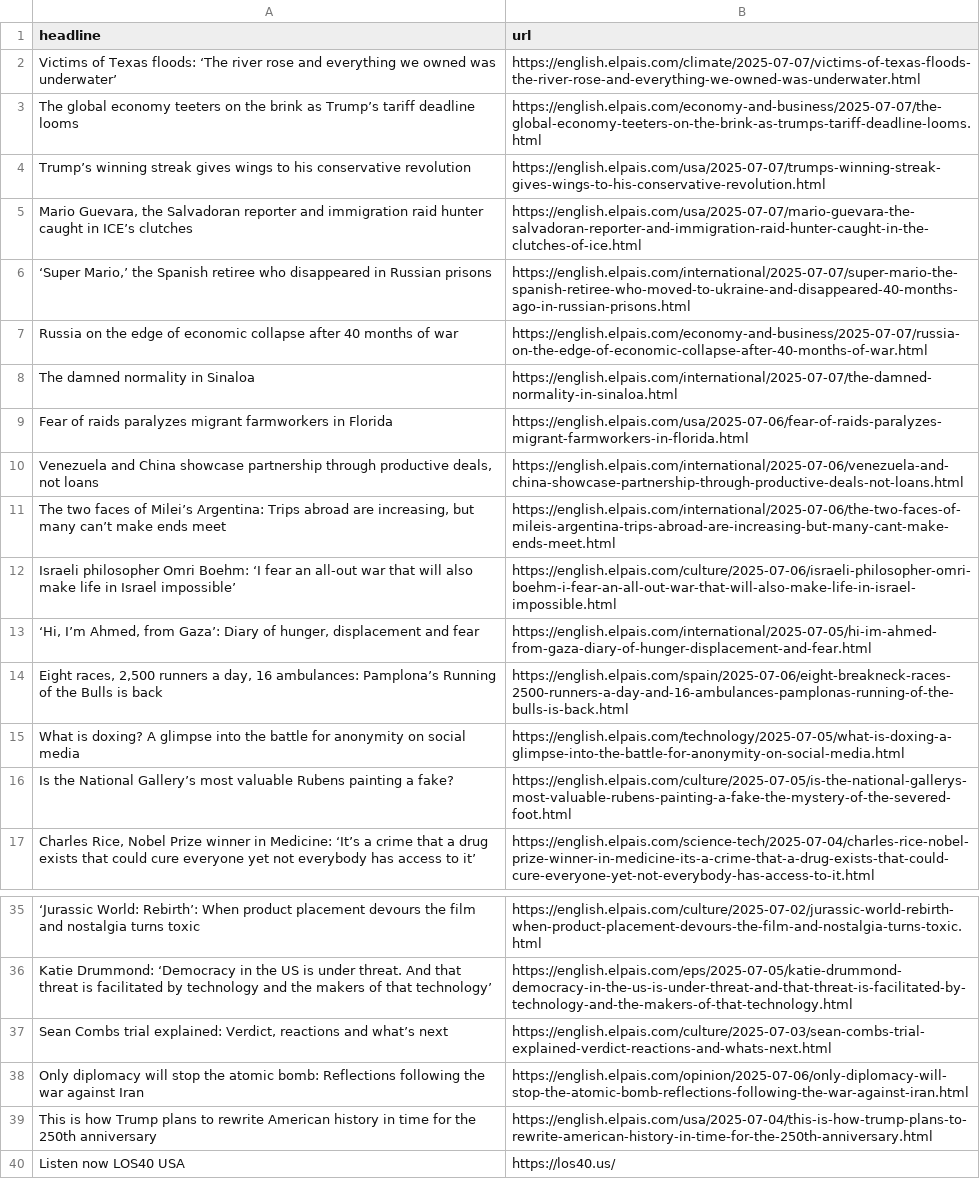
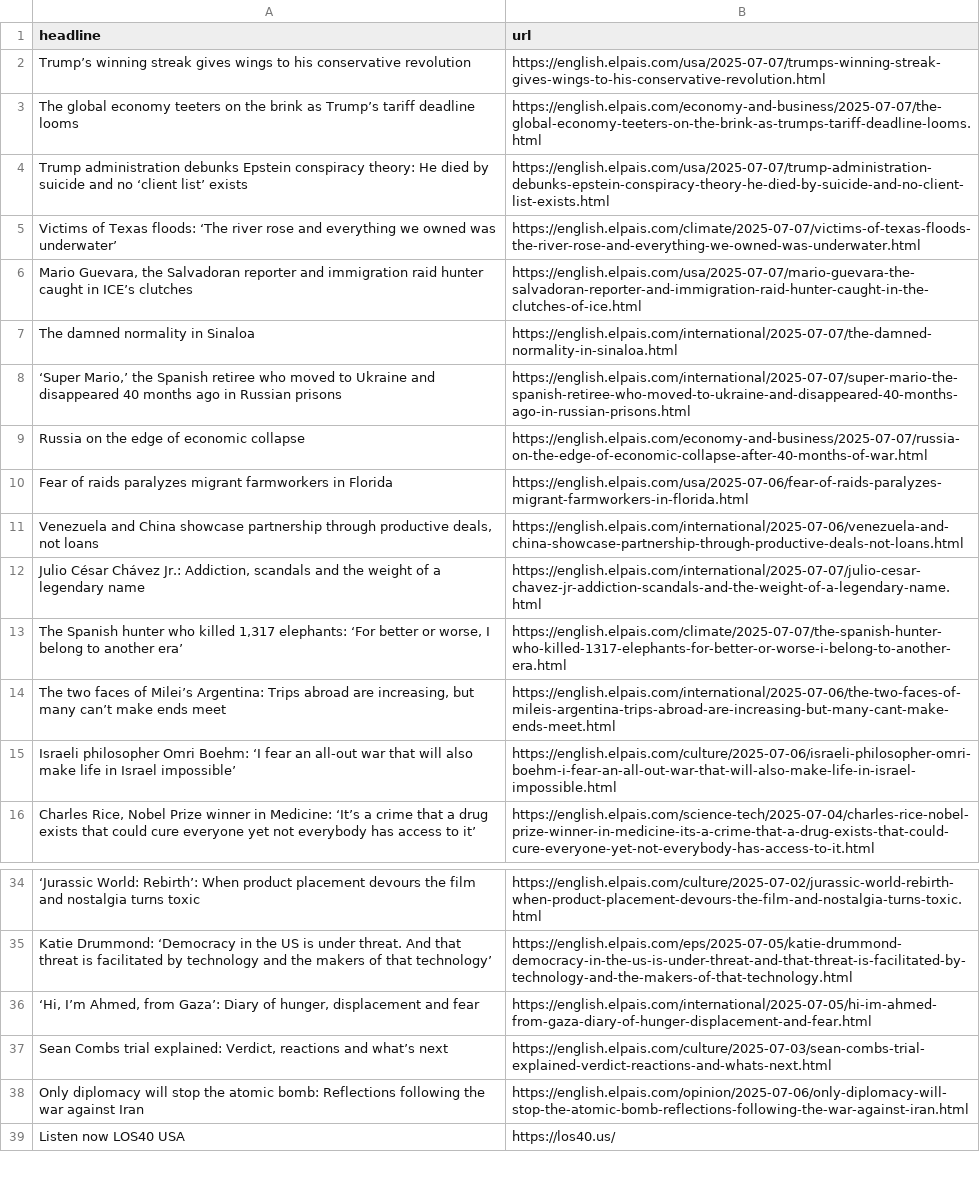
Before and after one commit to Filipe-Teles/el-pais-autoscraper, a CSV file: headlines.csv, drawn as a sheet; only a part is shown, gaps mark what is left out; removed rows and columns are numbered as before the commit, all else as after; the diff names each change by its address in the sheet, - before the commit and + after, or states it on an @@ line.

```diff
--- a/headlines.csv
+++ b/headlines.csv
@@ row 4 moved to row 2: Trump’s winning streak gives wings to hi… @@
+row 4: Trump administration debunks Epstein conspiracy theory: He died by suicide and no ‘client list’ exists | https://english.elpais.com/usa/2025-07-07/trump-administration-debunks-epstein-conspiracy-theory-he-died-by-suicide-and-no-client-list-exists.html
-row 6: ‘Super Mario,’ the Spanish retiree who disappeared in Russian prisons | https://english.elpais.com/international/2025-07-07/super-mario-the-spanish-retiree-who-moved-to-ukraine-and-disappeared-40-months-ago-in-russian-prisons.html
-row 7: Russia on the edge of economic collapse after 40 months of war | https://english.elpais.com/economy-and-business/2025-07-07/russia-on-the-edge-of-economic-collapse-after-40-months-of-war.html
+row 8: ‘Super Mario,’ the Spanish retiree who moved to Ukraine and disappeared 40 months ago in Russian prisons | https://english.elpais.com/international/2025-07-07/super-mario-the-spanish-retiree-who-moved-to-ukraine-and-disappeared-40-months-ago-in-russian-prisons.html
+row 9: Russia on the edge of economic collapse | https://english.elpais.com/economy-and-business/2025-07-07/russia-on-the-edge-of-economic-collapse-after-40-months-of-war.html
+row 12: Julio César Chávez Jr.: Addiction, scandals and the weight of a legendary name | https://english.elpais.com/international/2025-07-07/julio-cesar-chavez-jr-addiction-scandals-and-the-weight-of-a-legendary-name.html
+row 13: The Spanish hunter who killed 1,317 elephants: ‘For better or worse, I belong to another era’ | https://english.elpais.com/climate/2025-07-07/the-spanish-hunter-who-killed-1317-elephants-for-better-or-worse-i-belong-to-another-era.html
-row 14: Eight races, 2,500 runners a day, 16 ambulances: Pamplona’s Running of the Bulls is back | https://english.elpais.com/spain/2025-07-06/eight-breakneck-races-2500-runners-a-day-and-16-ambulances-pamplonas-running-of-the-bulls-is-back.html
-row 15: What is doxing? A glimpse into the battle for anonymity on social media | https://english.elpais.com/technology/2025-07-05/what-is-doxing-a-glimpse-into-the-battle-for-anonymity-on-social-media.html
-row 16: Is the National Gallery’s most valuable Rubens painting a fake? | https://english.elpais.com/culture/2025-07-05/is-the-national-gallerys-most-valuable-rubens-painting-a-fake-the-mystery-of-the-severed-foot.html
@@ row 13 moved to row 36: ‘Hi, I’m Ahmed, from Gaza’: Diary of hun… @@
-row 39: This is how Trump plans to rewrite American history in time for the 250th anniversary | https://english.elpais.com/usa/2025-07-04/this-is-how-trump-plans-to-rewrite-american-history-in-time-for-the-250th-anniversary.html
```
